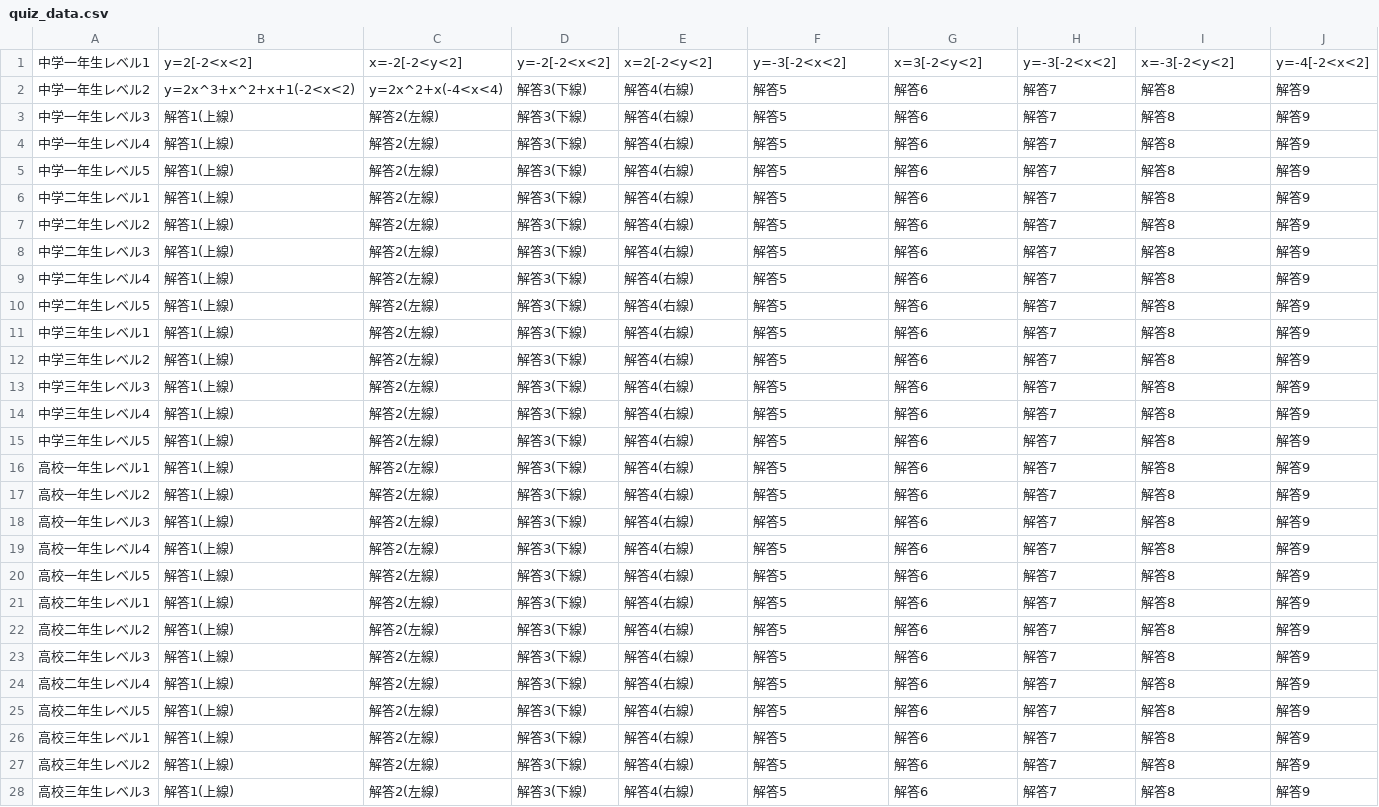
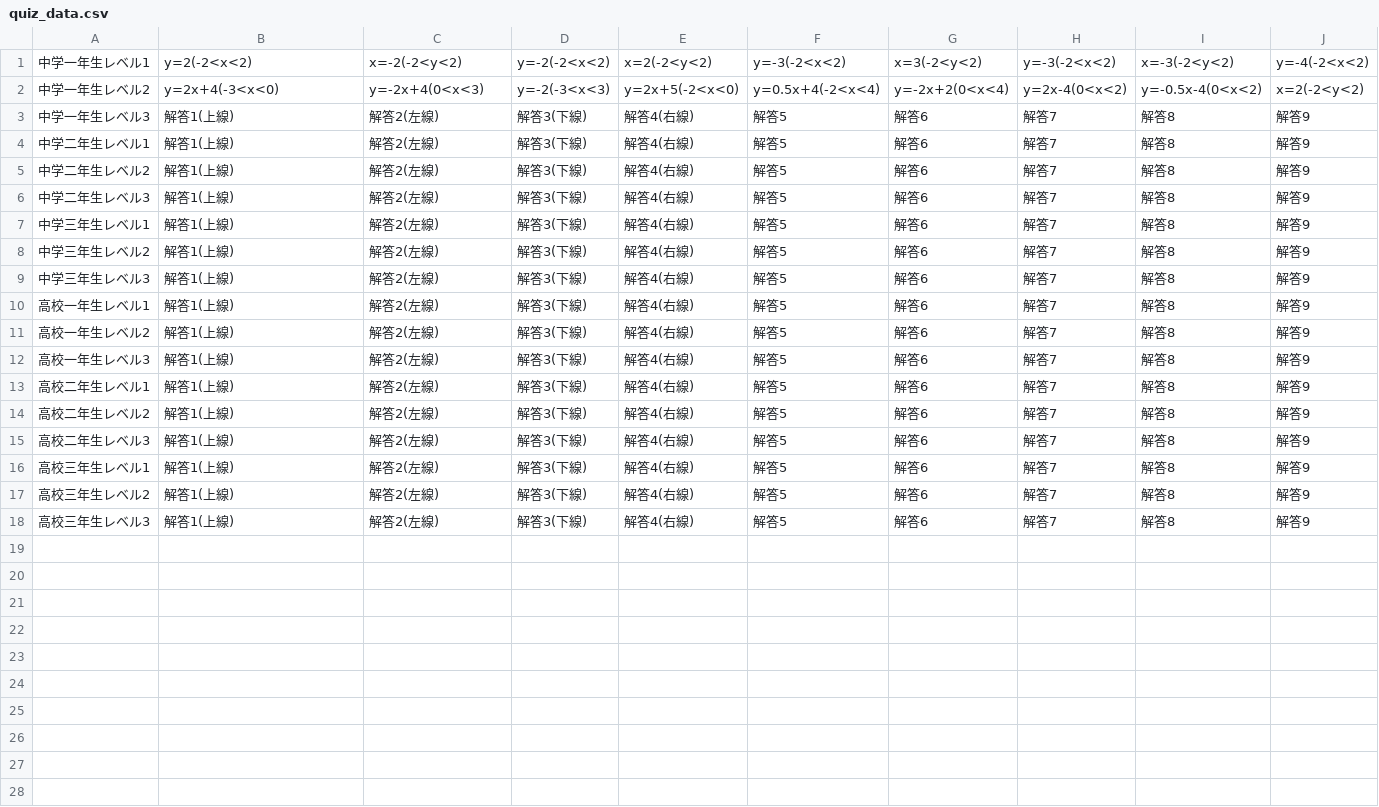
Before and after one commit to NorikiIkeuchi/Functions, a CSV file: Main_v0.4.1/app/src/main/assets/quiz_data.csv, drawn as a sheet; only a part is shown; rows hold the shown columns only; the diff covers the shown part only; the diff names each change by its address in the sheet, - before the commit and + after, or states it on an @@ line.

```diff
--- a/Main_v0.4.1/app/src/main/assets/quiz_data.csv
+++ b/Main_v0.4.1/app/src/main/assets/quiz_data.csv
-B1: y=2[-2<x<2]
+B1: y=2(-2<x<2)
-C1: x=-2[-2<y<2]
+C1: x=-2(-2<y<2)
-D1: y=-2[-2<x<2]
+D1: y=-2(-2<x<2)
-E1: x=2[-2<y<2]
+E1: x=2(-2<y<2)
-F1: y=-3[-2<x<2]
+F1: y=-3(-2<x<2)
-G1: x=3[-2<y<2]
+G1: x=3(-2<y<2)
-H1: y=-3[-2<x<2]
+H1: y=-3(-2<x<2)
-I1: x=-3[-2<y<2]
+I1: x=-3(-2<y<2)
-J1: y=-4[-2<x<2]
+J1: y=-4(-2<x<2)
-B2: y=2x^3+x^2+x+1(-2<x<2)
+B2: y=2x+4(-3<x<0)
-C2: y=2x^2+x(-4<x<4)
+C2: y=-2x+4(0<x<3)
-D2: 解答3(下線)
+D2: y=-2(-3<x<3)
-E2: 解答4(右線)
+E2: y=2x+5(-2<x<0)
-F2: 解答5
+F2: y=0.5x+4(-2<x<4)
-G2: 解答6
+G2: y=-2x+2(0<x<4)
-H2: 解答7
+H2: y=2x-4(0<x<2)
-I2: 解答8
+I2: y=-0.5x-4(0<x<2)
-J2: 解答9
+J2: x=2(-2<y<2)
-row 4: 中学一年生レベル4 | 解答1(上線) | 解答2(左線) | 解答3(下線) | 解答4(右線) | 解答5 | 解答6 | 解答7 | 解答8 | 解答9
-row 5: 中学一年生レベル5 | 解答1(上線) | 解答2(左線) | 解答3(下線) | 解答4(右線) | 解答5 | 解答6 | 解答7 | 解答8 | 解答9
-row 9: 中学二年生レベル4 | 解答1(上線) | 解答2(左線) | 解答3(下線) | 解答4(右線) | 解答5 | 解答6 | 解答7 | 解答8 | 解答9
-row 10: 中学二年生レベル5 | 解答1(上線) | 解答2(左線) | 解答3(下線) | 解答4(右線) | 解答5 | 解答6 | 解答7 | 解答8 | 解答9
-row 14: 中学三年生レベル4 | 解答1(上線) | 解答2(左線) | 解答3(下線) | 解答4(右線) | 解答5 | 解答6 | 解答7 | 解答8 | 解答9
-row 15: 中学三年生レベル5 | 解答1(上線) | 解答2(左線) | 解答3(下線) | 解答4(右線) | 解答5 | 解答6 | 解答7 | 解答8 | 解答9
-row 19: 高校一年生レベル4 | 解答1(上線) | 解答2(左線) | 解答3(下線) | 解答4(右線) | 解答5 | 解答6 | 解答7 | 解答8 | 解答9
-row 20: 高校一年生レベル5 | 解答1(上線) | 解答2(左線) | 解答3(下線) | 解答4(右線) | 解答5 | 解答6 | 解答7 | 解答8 | 解答9
-row 24: 高校二年生レベル4 | 解答1(上線) | 解答2(左線) | 解答3(下線) | 解答4(右線) | 解答5 | 解答6 | 解答7 | 解答8 | 解答9
-row 25: 高校二年生レベル5 | 解答1(上線) | 解答2(左線) | 解答3(下線) | 解答4(右線) | 解答5 | 解答6 | 解答7 | 解答8 | 解答9
```
Also changed, not shown: 2 removed rows and 2 edited cells elsewhere in this file, 4 other files.
